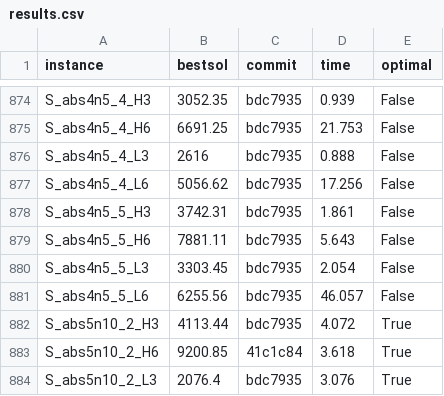
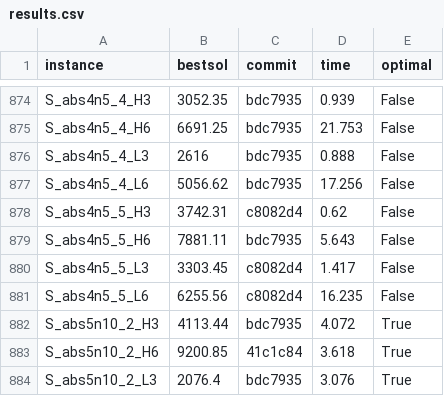
Before and after one commit to sbeyer/plaisir, a CSV file: results.csv, drawn as a sheet; only a part is shown, gaps mark what is left out; the diff covers the shown part only.

```diff
--- a/results.csv
+++ b/results.csv
@@ -877,6 +877,6 @@ S_abs4n5_4_L3,2616,bdc7935,0.888,False
 S_abs4n5_4_L6,5056.62,bdc7935,17.256,False
-S_abs4n5_5_H3,3742.31,bdc7935,1.861,False
+S_abs4n5_5_H3,3742.31,c8082d4,0.62,False
 S_abs4n5_5_H6,7881.11,bdc7935,5.643,False
-S_abs4n5_5_L3,3303.45,bdc7935,2.054,False
-S_abs4n5_5_L6,6255.56,bdc7935,46.057,False
+S_abs4n5_5_L3,3303.45,c8082d4,1.417,False
+S_abs4n5_5_L6,6255.56,c8082d4,16.235,False
 S_abs5n10_2_H3,4113.44,bdc7935,4.072,True
```
Also changed, not shown: 71 edited cells elsewhere in this file.
